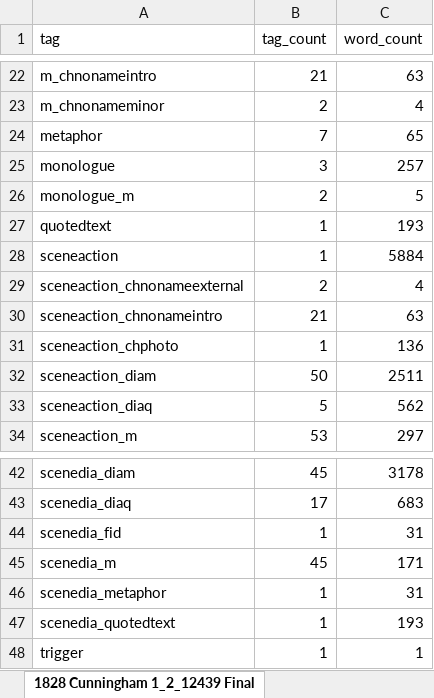
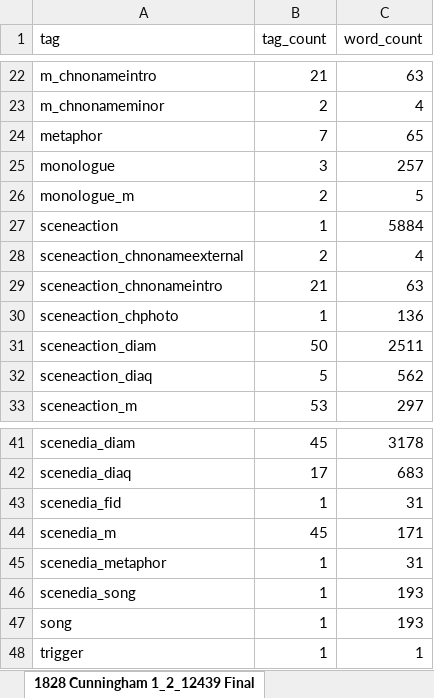
Before and after one commit to aculich/novel-scenification, an Excel workbook: data/tag_counts_summary.xlsx, sheet 1828 Cunningham 1_2_12439 Final, drawn as a sheet; only a part is shown, gaps mark what is left out; values as stored, in another font and other column widths than the file's, no cell formats; removed rows and columns are numbered as before the commit, all else as after; the diff names each change by its address in the sheet, - before the commit and + after, or states it on an @@ line.

```diff
--- a/data/tag_counts_summary.xlsx (sheet 1828 Cunningham 1_2_12439 Final)
+++ b/data/tag_counts_summary.xlsx (sheet 1828 Cunningham 1_2_12439 Final)
-row 27: quotedtext | 1 | 193
-A46 (tag): scenedia_quotedtext
+A46 (tag): scenedia_song
+row 47: song | 1 | 193
```
Also changed, not shown: sheet Summary Freq Words, sheet Summary Freq Tags, sheet Summary All Tags, sheet Summary Included Tags, sheet Summary Excluded Tags, cell formats, 3 other files.
